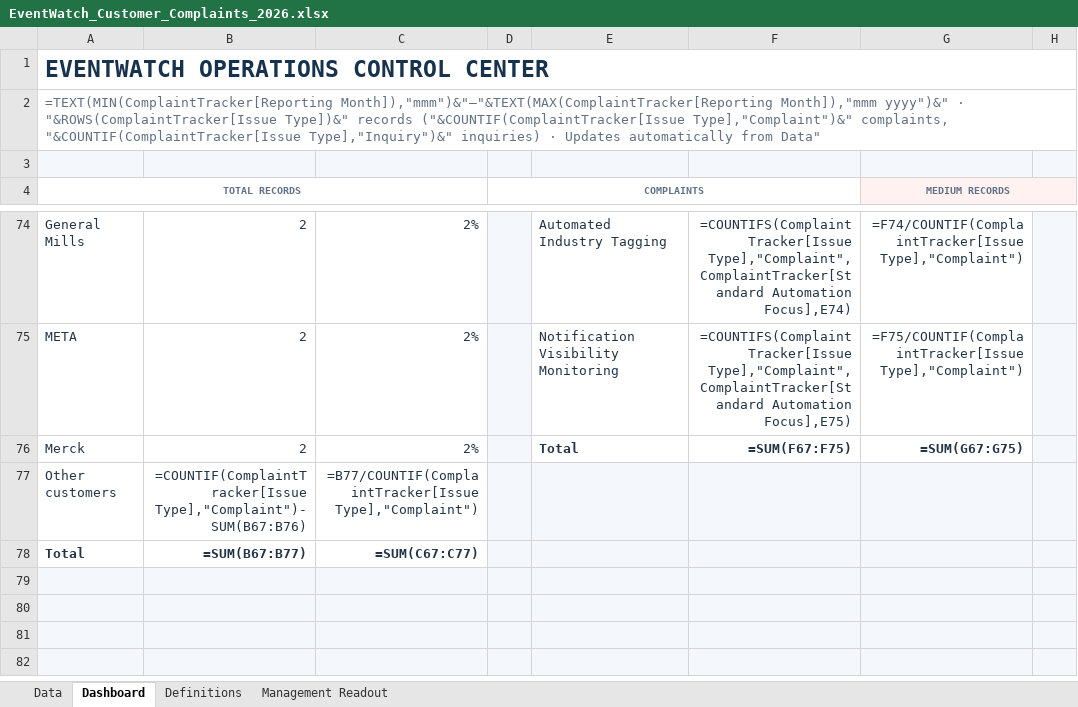
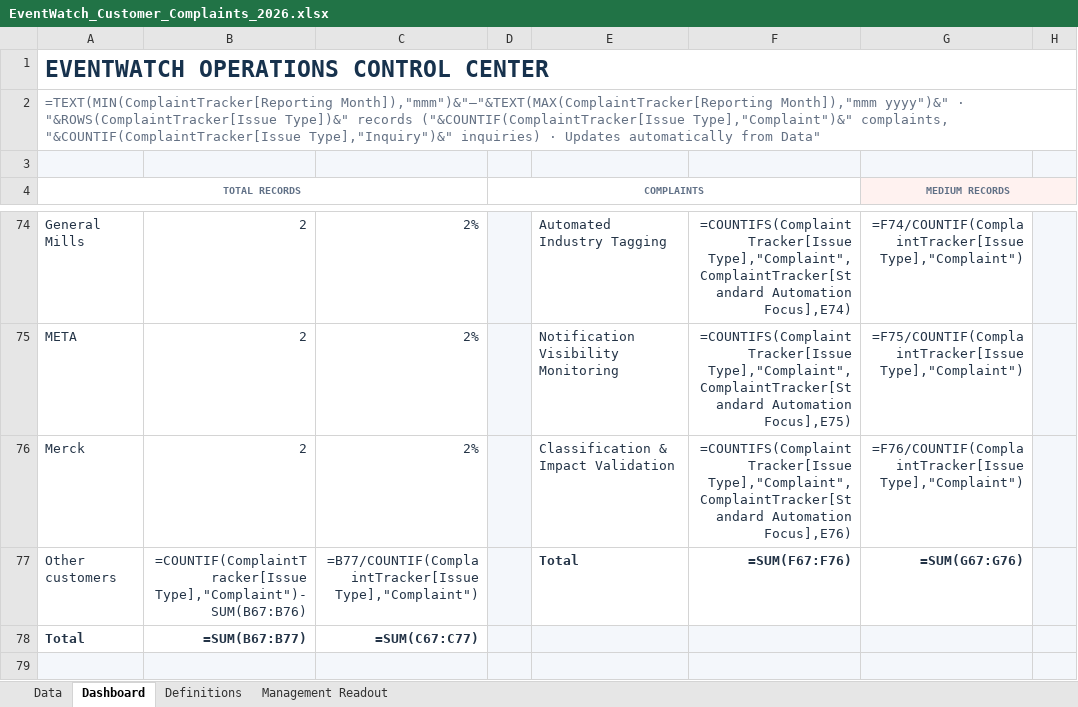
Before and after one commit to sangrambarger/EventWatch_Customer_Complaints, an Excel workbook: EventWatch_Customer_Complaints_2026.xlsx, sheet Dashboard, drawn as a sheet; only a part is shown, gaps mark what is left out; the shorter side is filled out with more unchanged rows; values as stored, in another font and other column widths than the file's, no borders; formulas without a stored value are shown as written; charts and pictures and conditional formats not drawn; the diff names each change by its address in the sheet, - before the commit and + after, or states it on an @@ line.

```diff
--- a/EventWatch_Customer_Complaints_2026.xlsx (sheet Dashboard)
+++ b/EventWatch_Customer_Complaints_2026.xlsx (sheet Dashboard)
-E76: Total
+E76: Classification & Impact Validation
-E76:G76 bold: on
+E76:G76 bold: off
-F76: =SUM(F67:F75)
+F76: =COUNTIFS(ComplaintTracker[Issue Type],"Complaint",ComplaintTracker[Standard Automation Focus],E76)
-G76 (MEDIUM RECORDS): =SUM(G67:G75)
+G76 (MEDIUM RECORDS): =F76/COUNTIF(ComplaintTracker[Issue Type],"Complaint")
-E77: (empty)
+E77: Total
-E77:G77 fill: #F4F7FB
+E77:G77 fill: none
-F77: (empty)
+F77: =SUM(F67:F76)
-G77 (MEDIUM RECORDS): (empty)
+G77 (MEDIUM RECORDS): =SUM(G67:G76)
```
Also changed, not shown: sheet Definitions, charts or pictures, 1 other file.
